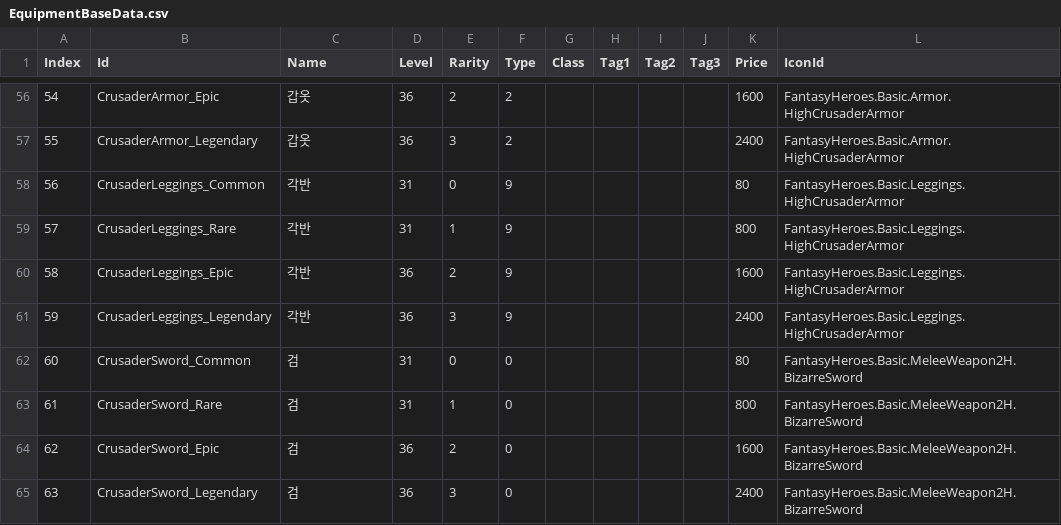
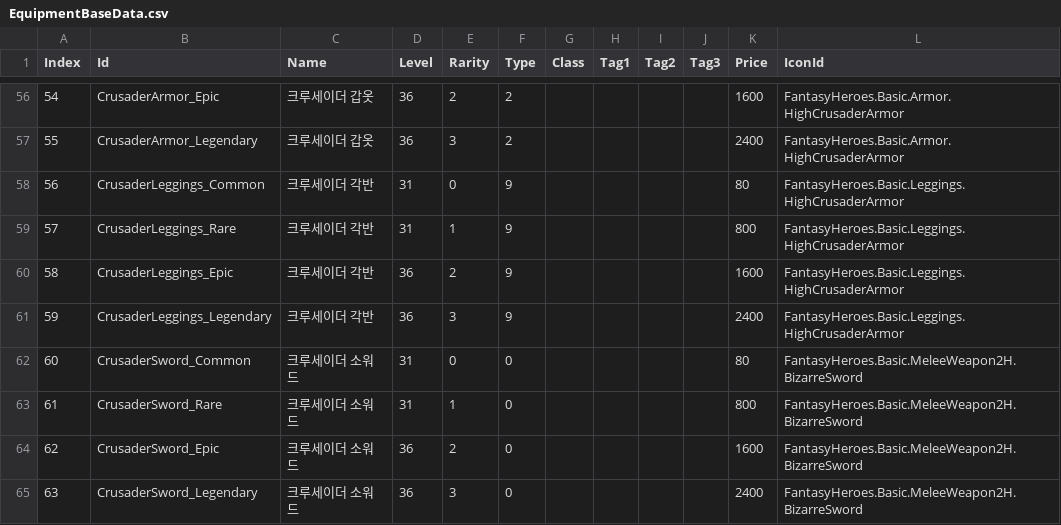
Before and after one commit to hongjinkim/ProjectBC, a CSV file: ProjectBC/Assets/Resources/CSVs/EquipmentBaseData.csv, drawn as a sheet; only a part is shown, gaps mark what is left out; the diff covers the shown part only; the diff names each change by its address in the sheet, - before the commit and + after, or states it on an @@ line.

```diff
--- a/ProjectBC/Assets/Resources/CSVs/EquipmentBaseData.csv
+++ b/ProjectBC/Assets/Resources/CSVs/EquipmentBaseData.csv
-C56:C57 (Name): 갑옷
+C56:C57 (Name): 크루세이더 갑옷
-C58:C61 (Name): 각반
+C58:C61 (Name): 크루세이더 각반
-C62:C65 (Name): 검
+C62:C65 (Name): 크루세이더 소워드
```
Also changed, not shown: 54 edited cells elsewhere in this file, 1 other file.
